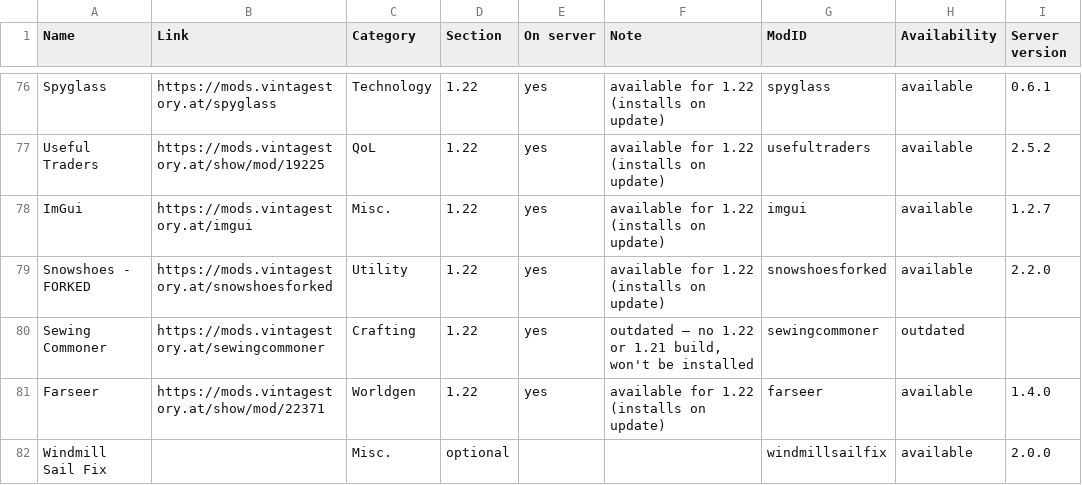
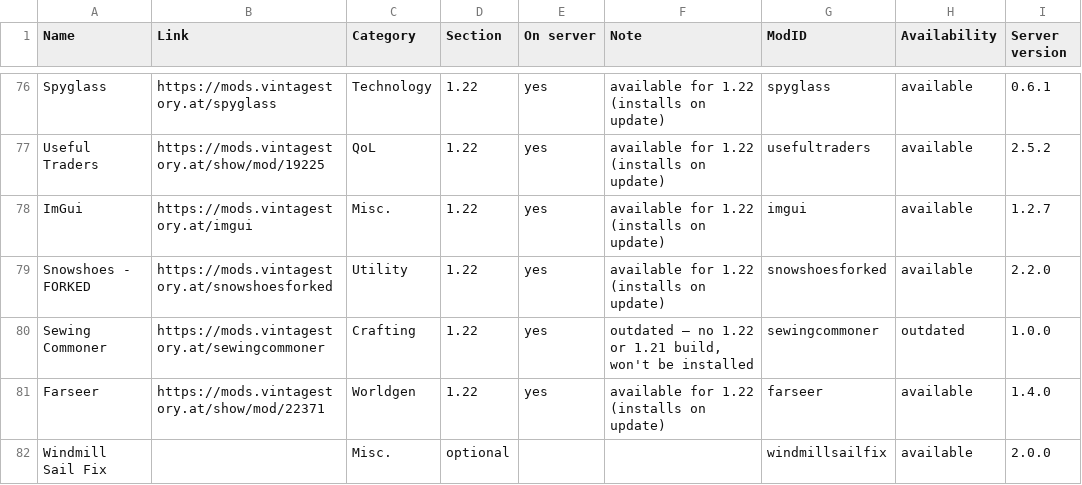
Before and after one commit to ConnyZs/VintageStory, a CSV file: Vintage Story Dashboard Data.csv, drawn as a sheet; only a part is shown, gaps mark what is left out.

```diff
--- a/Vintage Story Dashboard Data.csv
+++ b/Vintage Story Dashboard Data.csv
@@ -79,3 +79,3 @@ ImGui,https://mods.vintagestory.at/imgui,Misc.,1.22,yes,available for 1.22 (inst
 Snowshoes - FORKED,https://mods.vintagestory.at/snowshoesforked,Utility,1.22,yes,available for 1.22 (installs on update),snowshoesforked,available,2.2.0
-Sewing Commoner,https://mods.vintagestory.at/sewingcommoner,Crafting,1.22,yes,"outdated — no 1.22 or 1.21 build, won't be installed",sewingcommoner,outdated,
+Sewing Commoner,https://mods.vintagestory.at/sewingcommoner,Crafting,1.22,yes,"outdated — no 1.22 or 1.21 build, won't be installed",sewingcommoner,outdated,1.0.0
 Farseer,https://mods.vintagestory.at/show/mod/22371,Worldgen,1.22,yes,available for 1.22 (installs on update),farseer,available,1.4.0
```
Also changed, not shown: 6 other files.
